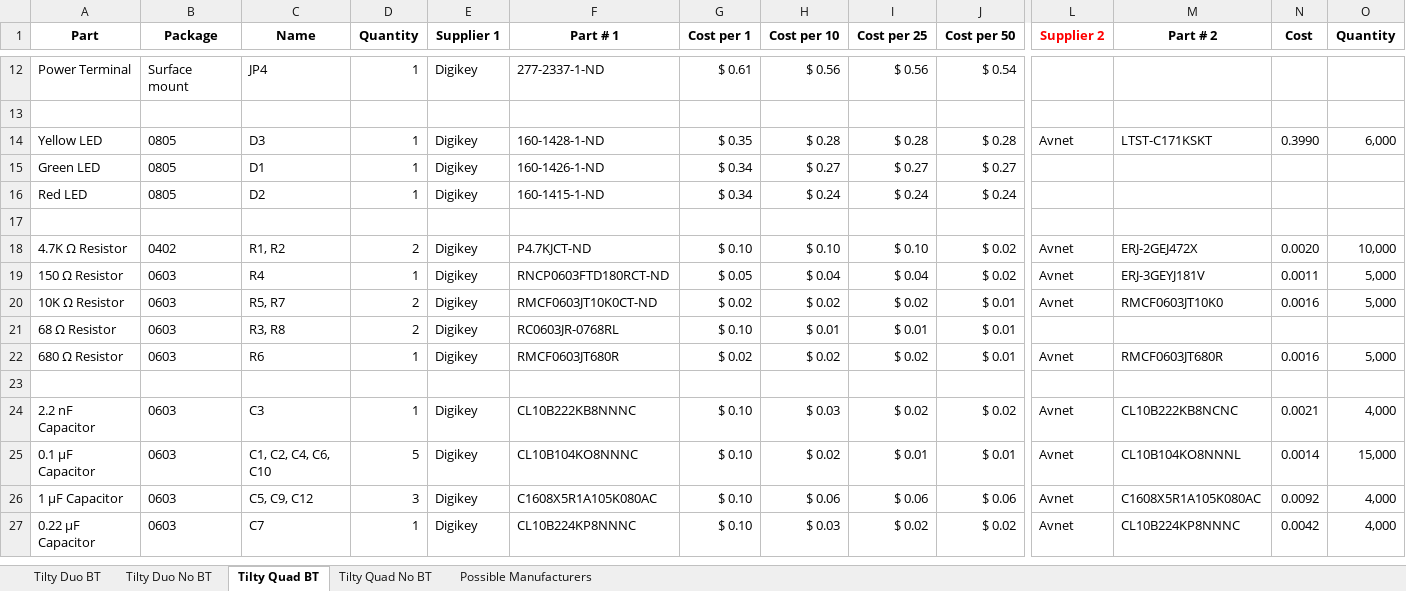
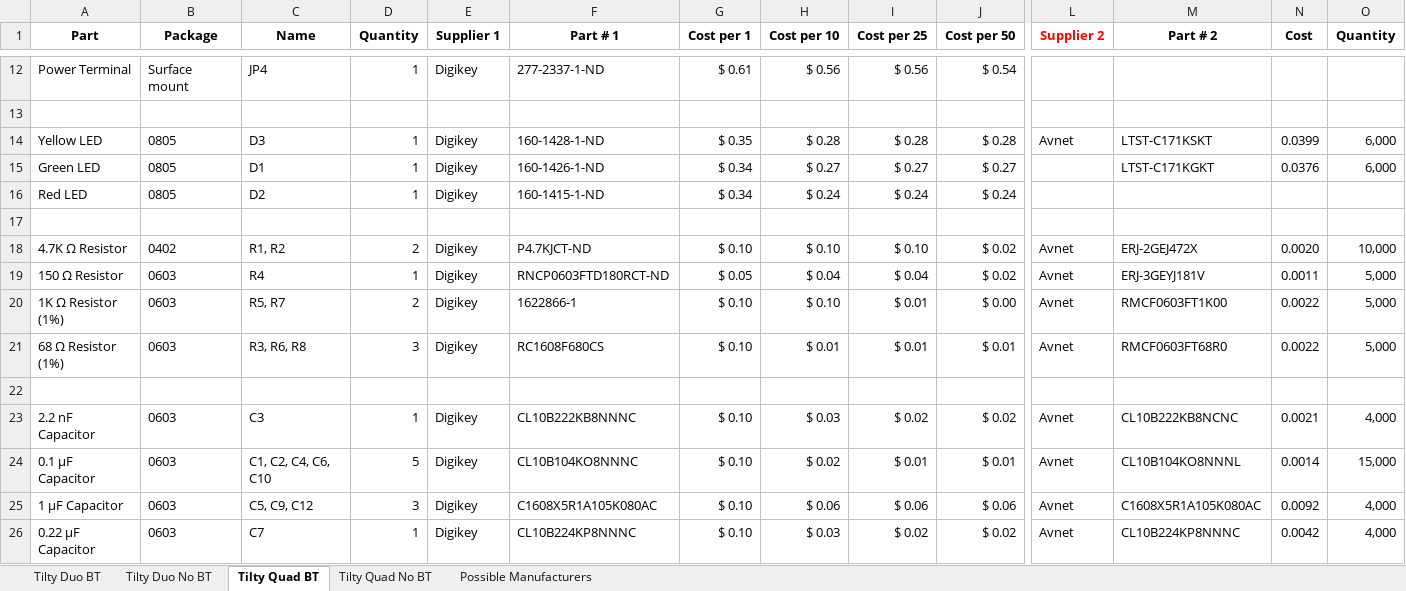
Before and after one commit to beattiea/TiltyIMU, an Excel workbook: Tilty Hardware/Board Files/Tilty Duo:Quad/V0.2.2/BOM.xlsx, sheet Tilty Quad BT, drawn as a sheet; only a part is shown, gaps mark what is left out; values as stored, in another font and other column widths than the file's, no borders; removed rows and columns are numbered as before the commit, all else as after; rows hold the shown columns only; the diff names each change by its address in the sheet, - before the commit and + after, or states it on an @@ line.

```diff
--- a/Tilty Hardware/Board Files/Tilty Duo:Quad/V0.2.2/BOM.xlsx (sheet Tilty Quad BT)
+++ b/Tilty Hardware/Board Files/Tilty Duo:Quad/V0.2.2/BOM.xlsx (sheet Tilty Quad BT)
-N14 (Cost): 0.3990
+N14 (Cost): 0.0399
-M15 (Part # 2): (empty)
+M15 (Part # 2): LTST-C171KGKT
-N15 (Cost): (empty)
+N15 (Cost): 0.0376
-O15 (Quantity): (empty)
+O15 (Quantity): 6,000
+row 20: 1K Ω Resistor (1%) | 0603 | R5, R7 | 2 | Digikey | 1622866-1 | $ 0.10 | $ 0.10 | $ 0.01 | $ 0.00 | Avnet | RMCF0603FT1K00 | 0.0022 | 5,000
-A21 (Part): 10K Ω Resistor
+A21 (Part): 68 Ω Resistor (1%)
-C21 (Name): R5, R7
+C21 (Name): R3, R6, R8
-D21 (Quantity): 2
+D21 (Quantity): 3
-F21 (Part # 1): RMCF0603JT10K0CT-ND
+F21 (Part # 1): RC1608F680CS
-G21 (Cost per 1): $ 0.02
+G21 (Cost per 1): $ 0.10
-H21 (Cost per 10): $ 0.02
+H21 (Cost per 10): $ 0.01
-I21 (Cost per 25): $ 0.02
+I21 (Cost per 25): $ 0.01
-M21 (Part # 2): RMCF0603JT10K0
+M21 (Part # 2): RMCF0603FT68R0
-N21 (Cost): 0.0016
+N21 (Cost): 0.0022
-row 21: 68 Ω Resistor | 0603 | R3, R8 | 2 | Digikey | RC0603JR-0768RL | $ 0.10 | $ 0.01 | $ 0.01 | $ 0.01
-row 22: 680 Ω Resistor | 0603 | R6 | 1 | Digikey | RMCF0603JT680R | $ 0.02 | $ 0.02 | $ 0.02 | $ 0.01 | Avnet | RMCF0603JT680R | 0.0016 | 5,000
```
Also changed, not shown: sheet Tilty Quad No BT, formulas that keep their value, 44 other files.
